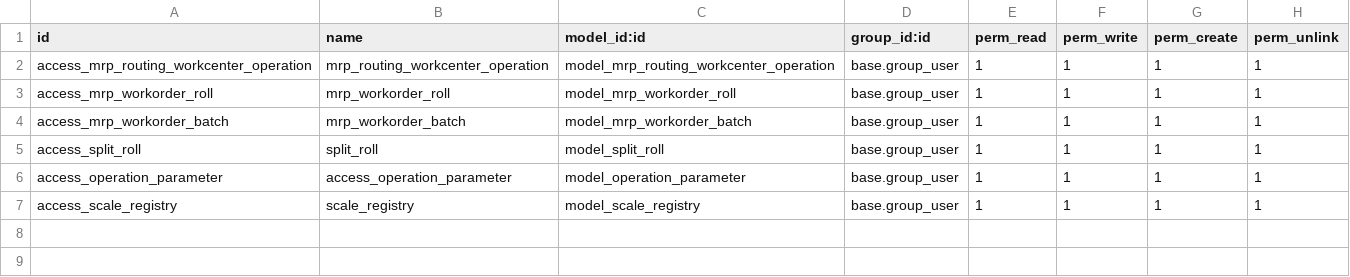
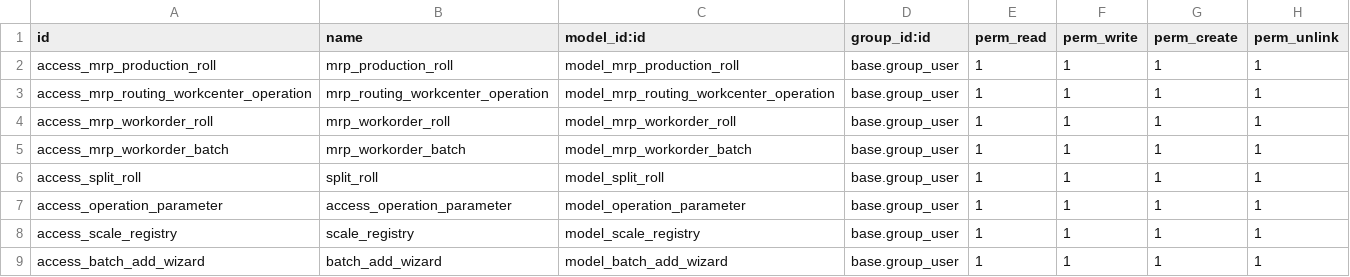
Before and after one commit to perucodex/idetex, a CSV file: idtx_mrp/security/ir.model.access.csv, drawn as a sheet; the diff names each change by its address in the sheet, - before the commit and + after, or states it on an @@ line.

```diff
--- a/idtx_mrp/security/ir.model.access.csv
+++ b/idtx_mrp/security/ir.model.access.csv
+row 2: access_mrp_production_roll | mrp_production_roll | model_mrp_production_roll | base.group_user | 1 | 1 | 1 | 1
+row 9: access_batch_add_wizard | batch_add_wizard | model_batch_add_wizard | base.group_user | 1 | 1 | 1 | 1
```
Also changed, not shown: 18 other files.
